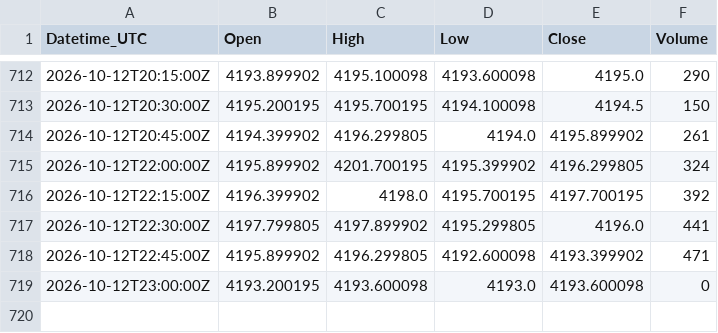
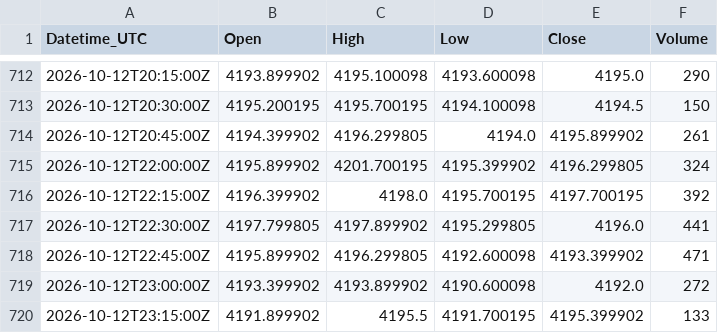
Before and after one commit to Kubula-xu/claude-finance-data, a CSV file: data/gold_15m.csv, drawn as a sheet; only a part is shown, gaps mark what is left out.

```diff
--- a/data/gold_15m.csv
+++ b/data/gold_15m.csv
@@ -718,2 +718,3 @@ Datetime_UTC,Open,High,Low,Close,Volume
 2026-10-12T22:45:00Z,4195.899902,4196.299805,4192.600098,4193.399902,471
-2026-10-12T23:00:00Z,4193.200195,4193.600098,4193.0,4193.600098,0
+2026-10-12T23:00:00Z,4193.399902,4193.899902,4190.600098,4192.0,272
+2026-10-12T23:15:00Z,4191.899902,4195.5,4191.700195,4195.399902,133
```
Also changed, not shown: data/ng_15m.csv, data/silver_15m.csv, 27 other files.
